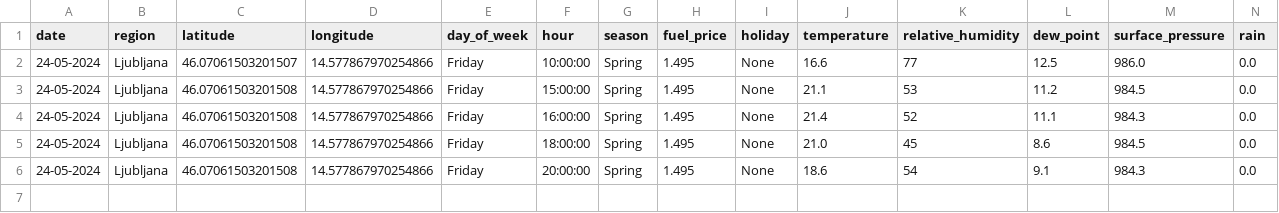
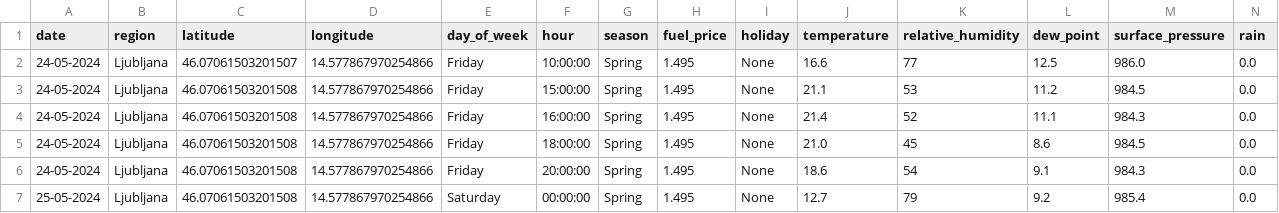
Before and after one commit to ChiefPatrik/trafficPredictions, a CSV file: data/merged/Ljubljana_data.csv, drawn as a sheet; only a part is shown; rows hold the shown columns only; the diff names each change by its address in the sheet, - before the commit and + after, or states it on an @@ line.

```diff
--- a/data/merged/Ljubljana_data.csv
+++ b/data/merged/Ljubljana_data.csv
+row 7: 25-05-2024 | Ljubljana | 46.07061503201508 | 14.577867970254866 | Saturday | 00:00:00 | Spring | 1.495 | None | 12.7 | 79 | 9.2 | 985.4 | 0.0
```
Also changed, not shown: data/merged/Maribor_data.csv, data/merged/Pomurska_data.csv, 4 other files.
